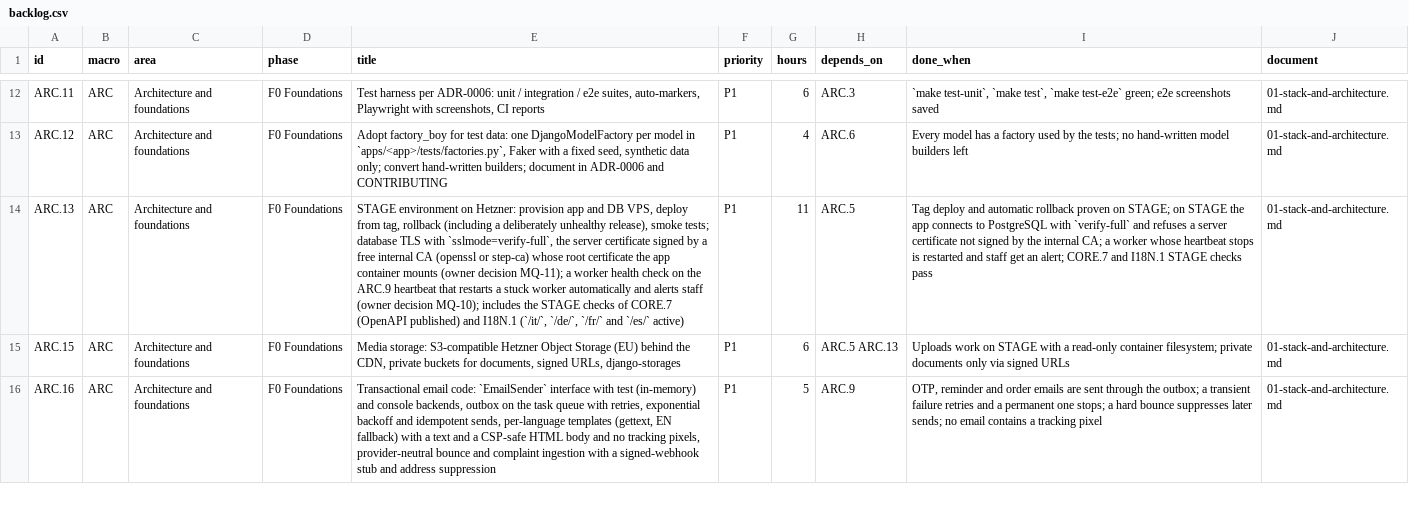
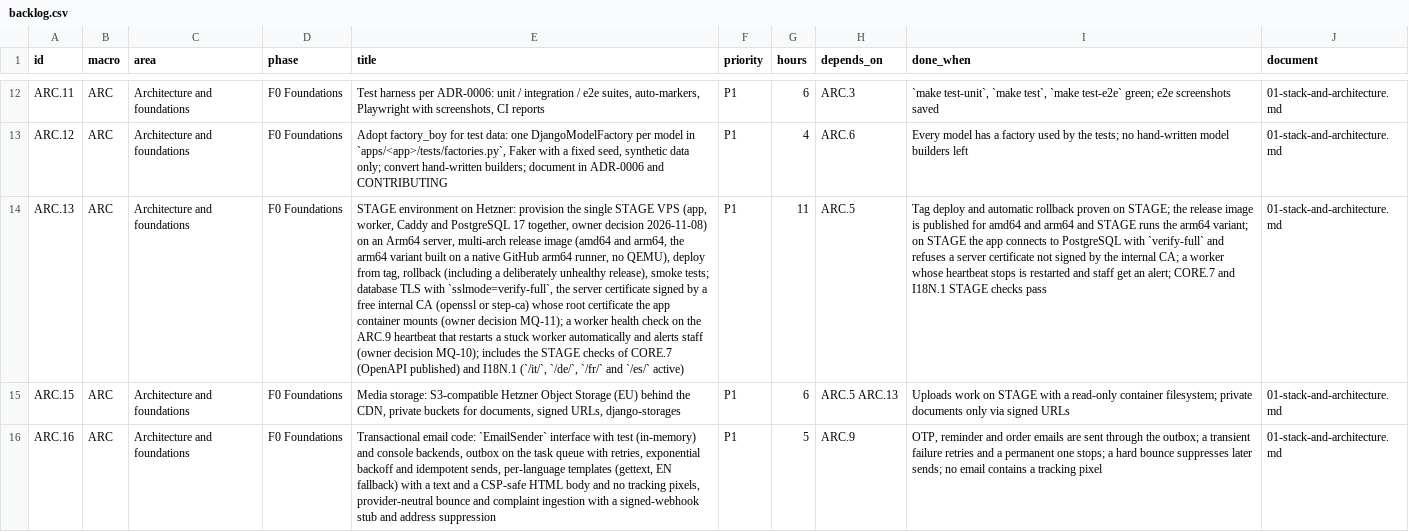
Before and after one commit to bertalan/mpmv, a CSV file: docs/spec/backlog.csv, drawn as a sheet; only a part is shown, gaps mark what is left out; the diff covers the shown part only; the diff names each change by its address in the sheet, - before the commit and + after, or states it on an @@ line.

```diff
--- a/docs/spec/backlog.csv
+++ b/docs/spec/backlog.csv
-E14 (title): …Hetzner: provision app and DB VPS, deploy from…
+E14 (title): …Hetzner: provision the single STAGE VPS (app, worker, Caddy and PostgreSQL 17 together, owner decision 2026-11-08) on an Arm64 server, multi-arch release image (amd64 and arm64, the arm64 variant built on a native GitHub arm64 runner, no QEMU), deploy from…
-I14 (done_when): …on STAGE; on STAGE…
+I14 (done_when): …on STAGE; the release image is published for amd64 and arm64 and STAGE runs the arm64 variant; on STAGE…
```
Also changed, not shown: 1 added row elsewhere in this file, 5 other files.
